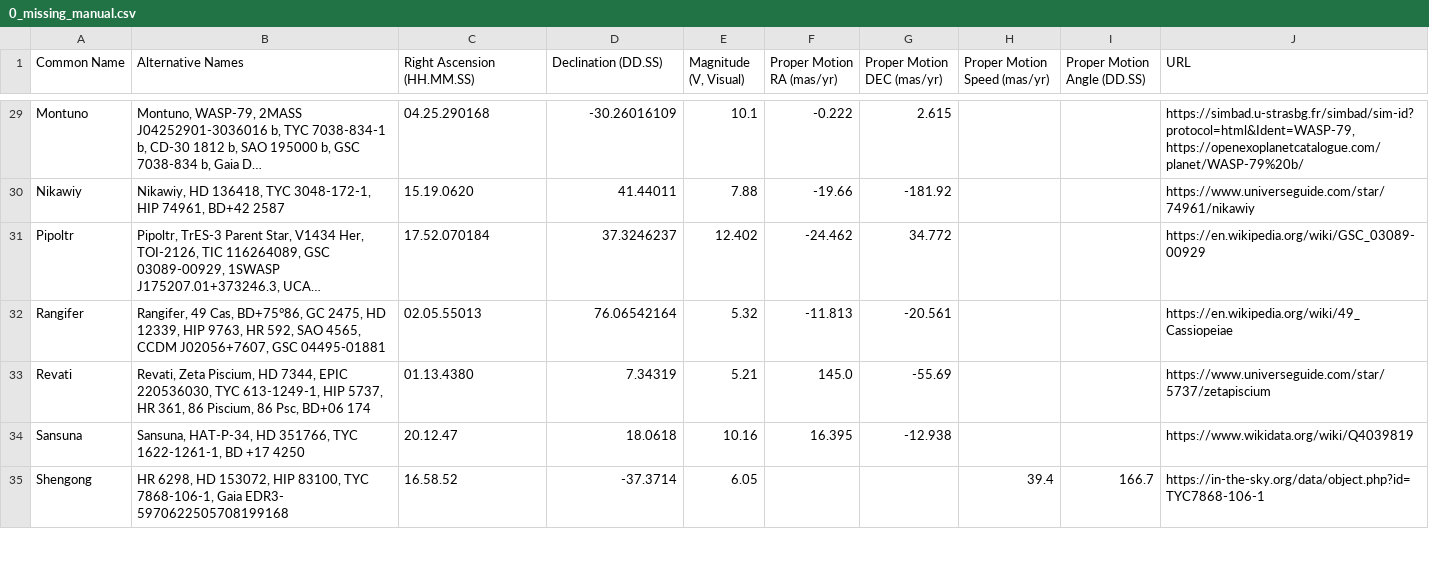
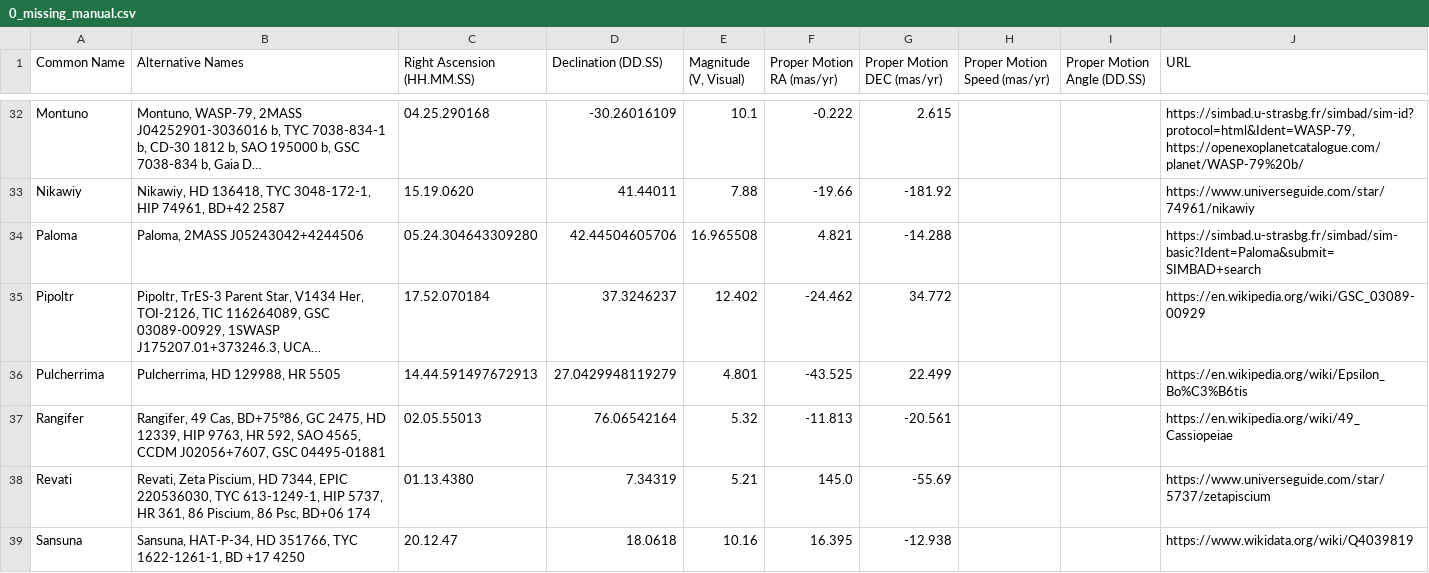
Before and after one commit to cyschneck/iau-star-names, a CSV file: data/0_missing_manual.csv, drawn as a sheet; only a part is shown, gaps mark what is left out; the shorter side is filled out with more unchanged rows; long unchanged cells end in …; the diff covers the shown part only; the diff names each change by its address in the sheet, - before the commit and + after, or states it on an @@ line.

Commit message:
New stars: Alrumh, Bajamar Star, Calvera, Genghe, Holoea, Kalasungsang, Maenalus, Paloma, Pulcherrima, Qigong, Sapaki, Stella Ludoviciana, Tepiamenit

```diff
--- a/data/0_missing_manual.csv
+++ b/data/0_missing_manual.csv
+row 34: Paloma | Paloma, 2MASS J05243042+4244506 | 05.24.304643309280 | 42.44504605706 | 16.965508 | 4.821 | -14.288 |  |  | https://simbad.u-strasbg.fr/simbad/sim-basic?Ident=Paloma&submit=SIMBAD+search
+row 36: Pulcherrima | Pulcherrima, HD 129988, HR 5505 | 14.44.591497672913 | 27.0429948119279 | 4.801 | -43.525 | 22.499 |  |  | https://en.wikipedia.org/wiki/Epsilon_Bo%C3%B6tis
```
Also changed, not shown: 4 added rows elsewhere in this file, data/0_backup_links.csv, data/2_inthesky_star_data.csv, 2 other files.
